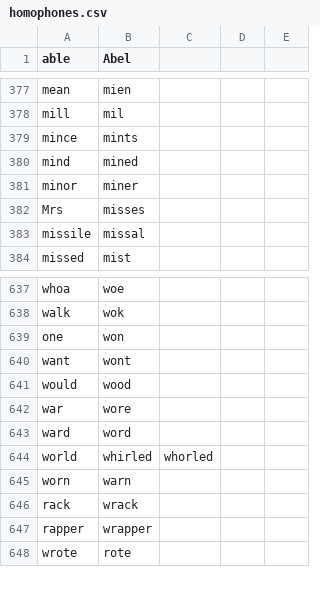
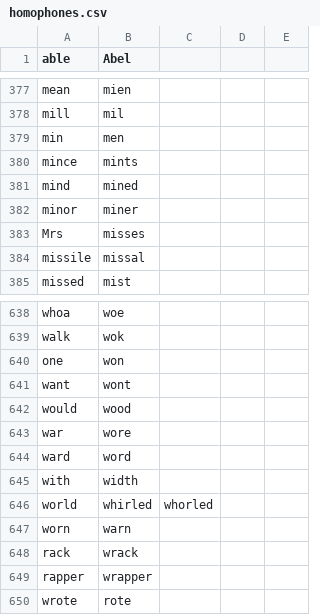
Before and after one commit to davidsgrogan/knausj_talon, a CSV file: code/homophones.csv, drawn as a sheet; only a part is shown, gaps mark what is left out; the diff names each change by its address in the sheet, - before the commit and + after, or states it on an @@ line.

Commit message:
some homophones min ski desk

```diff
--- a/code/homophones.csv
+++ b/code/homophones.csv
+row 379: min | men
+row 645: with | width
```
Also changed, not shown: 3 other files.
